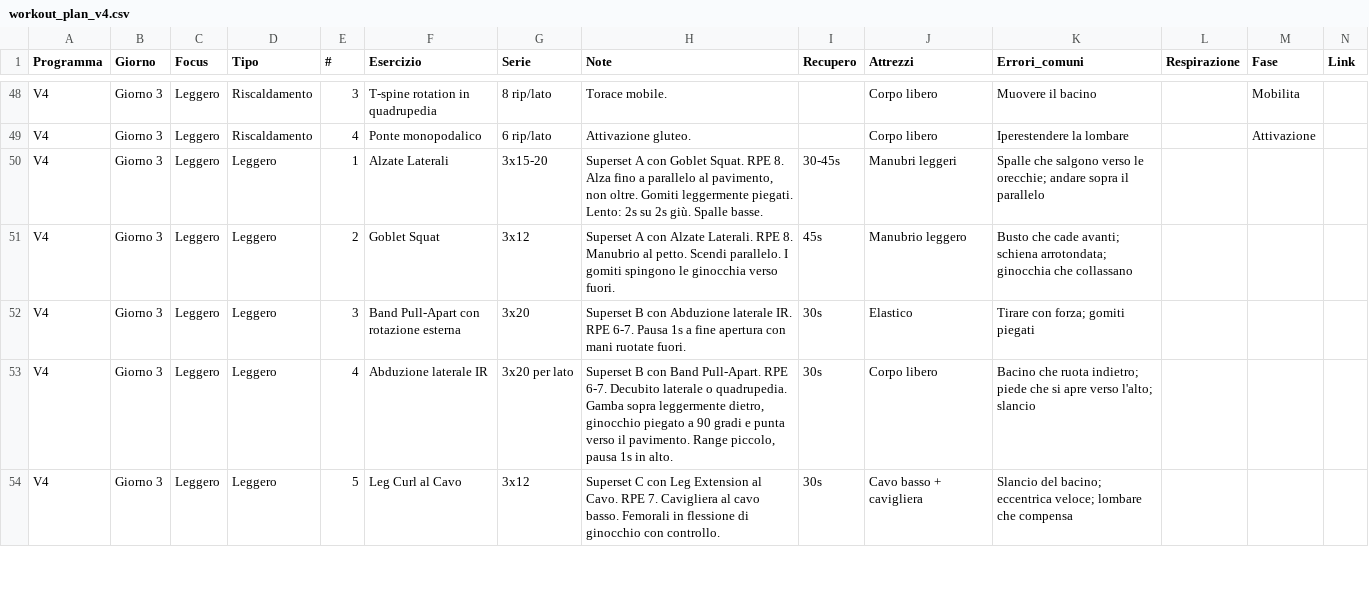
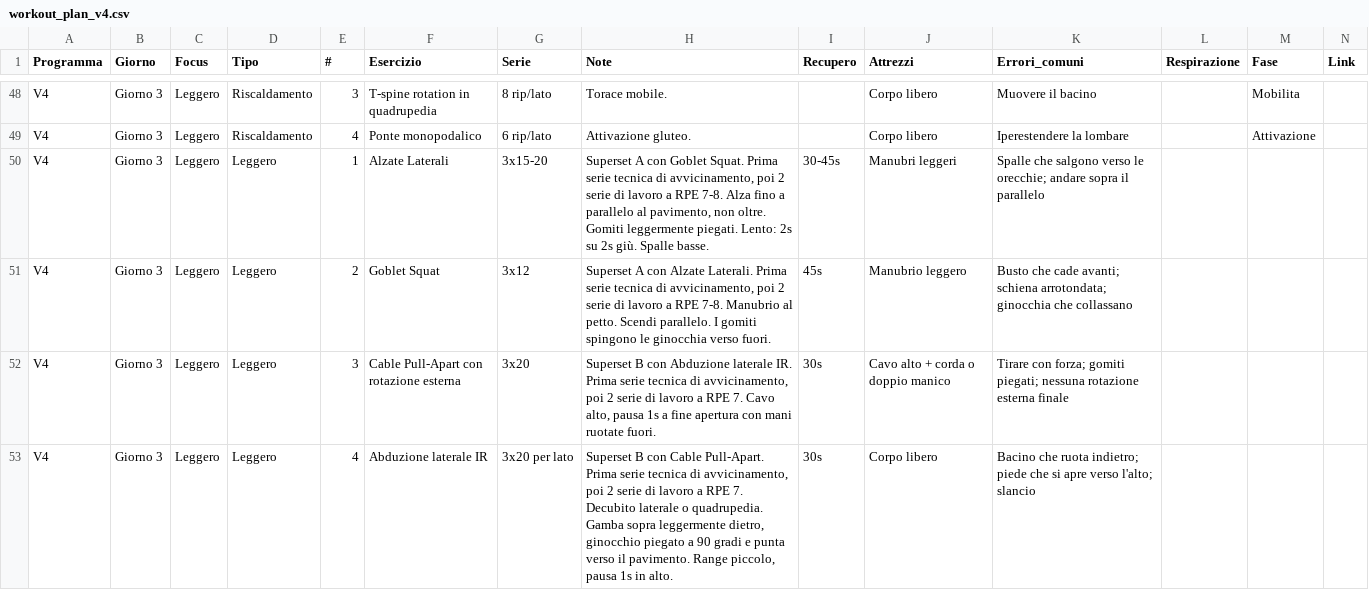
Before and after one commit to silviamusica/workout, a CSV file: docs/agent/workout_plan_v4.csv, drawn as a sheet; only a part is shown, gaps mark what is left out; removed rows and columns are numbered as before the commit, all else as after; rows hold the shown columns only; the diff covers the shown part only; the diff names each change by its address in the sheet, - before the commit and + after, or states it on an @@ line.

```diff
--- a/docs/agent/workout_plan_v4.csv
+++ b/docs/agent/workout_plan_v4.csv
-H50 (Note): …Goblet Squat. RPE 8. Alza fino…
+H50 (Note): …Goblet Squat. Prima serie tecnica di avvicinamento, poi 2 serie di lavoro a RPE 7-8. Alza fino…
-H51 (Note): …Alzate Laterali. RPE 8. Manubrio al…
+H51 (Note): …Alzate Laterali. Prima serie tecnica di avvicinamento, poi 2 serie di lavoro a RPE 7-8. Manubrio al…
-F52 (Esercizio): Band Pull-Apart con rotazione esterna
+F52 (Esercizio): Cable Pull-Apart con rotazione esterna
-H52 (Note): …laterale IR. RPE 6-7. Pausa 1s a…
+H52 (Note): …laterale IR. Prima serie tecnica di avvicinamento, poi 2 serie di lavoro a RPE 7. Cavo alto, pausa 1s a…
-J52 (Attrezzi): Elastico
+J52 (Attrezzi): Cavo alto + corda o doppio manico
-K52 (Errori_comuni): …forza; gomiti piegati
+K52 (Errori_comuni): …forza; gomiti piegati; nessuna rotazione esterna finale
-H53 (Note): …B con Band Pull-Apart. RPE 6-7. Decubito laterale…
+H53 (Note): …B con Cable Pull-Apart. Prima serie tecnica di avvicinamento, poi 2 serie di lavoro a RPE 7. Decubito laterale…
-row 54: V4 | Giorno 3 | Leggero | Leggero | 5 | Leg Curl al Cavo | 3x12 | Superset C con Leg Extension al Cavo. RPE 7. Cavigliera al cavo basso. Femorali in flessione di ginocchio con controllo. | 30s | Cavo basso + cavigliera | Slancio del bacino; eccentrica veloce; lombare che compensa
```
Also changed, not shown: 2 added rows and 11 edited cells elsewhere in this file, 8 other files.
